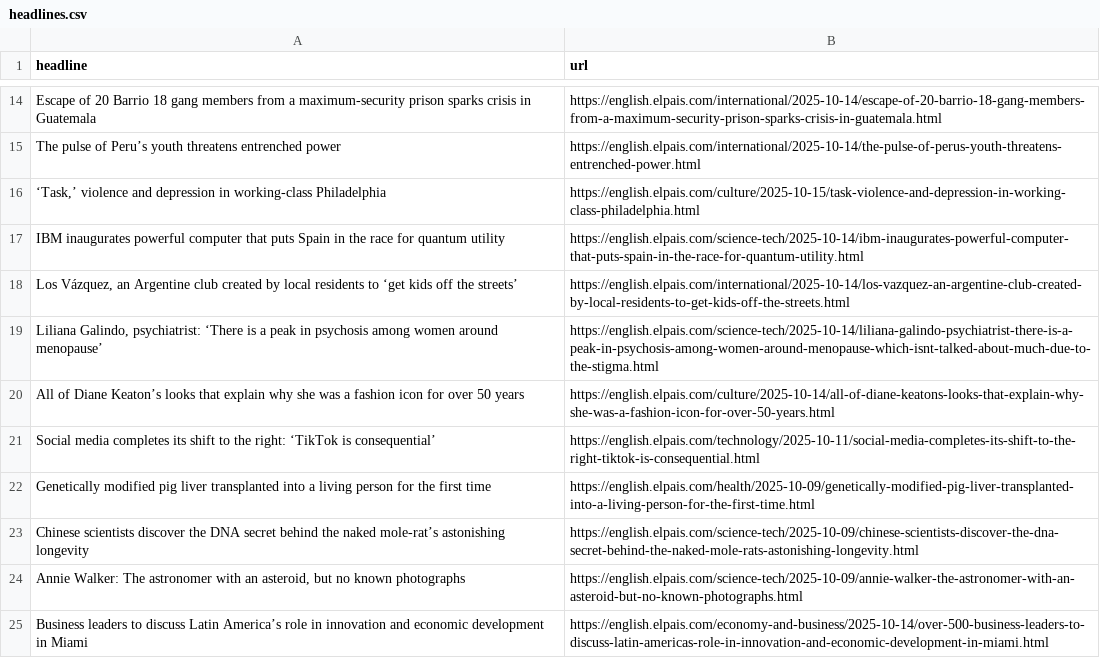
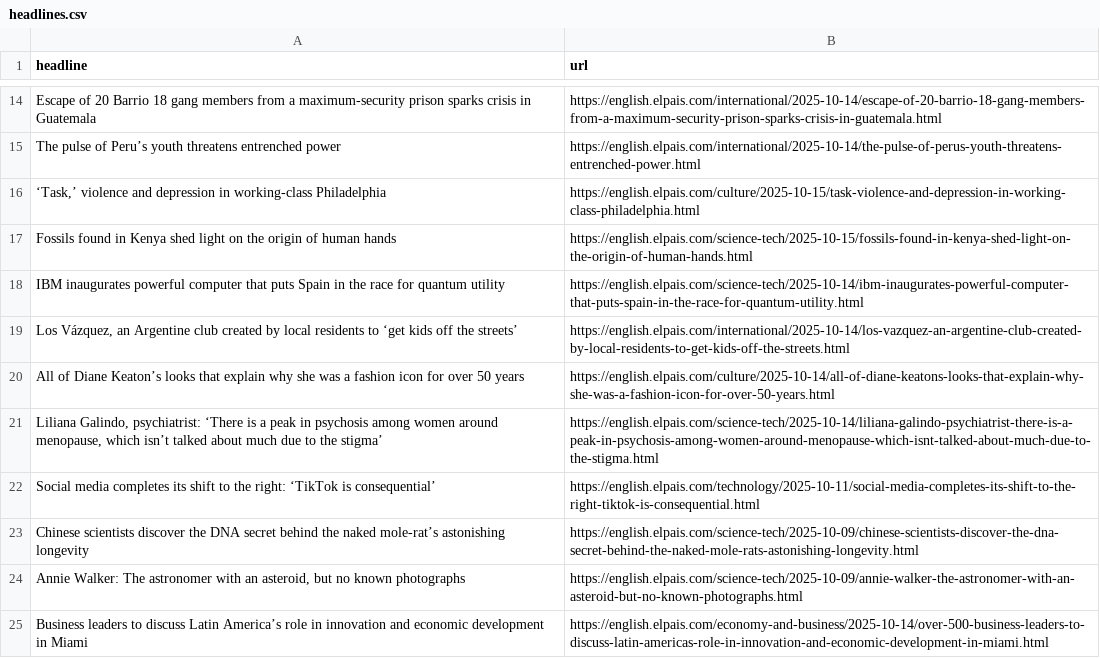
Before and after one commit to LisaMEckardt/el-pais-autoscraper, a CSV file: headlines.csv, drawn as a sheet; only a part is shown, gaps mark what is left out.

```diff
--- a/headlines.csv
+++ b/headlines.csv
@@ -16,8 +16,8 @@ The pulse of Peru’s youth threatens entrenched power,https://english.elpais.co
 "‘Task,’ violence and depression in working-class Philadelphia",https://english.elpais.com/culture/2025-10-15/task-violence-and-depression-in-working-class-philadelphia.html
+Fossils found in Kenya shed light on the origin of human hands,https://english.elpais.com/science-tech/2025-10-15/fossils-found-in-kenya-shed-light-on-the-origin-of-human-hands.html
 IBM inaugurates powerful computer that puts Spain in the race for quantum utility,https://english.elpais.com/science-tech/2025-10-14/ibm-inaugurates-powerful-computer-that-puts-spain-in-the-race-for-quantum-utility.html
 "Los Vázquez, an Argentine club created by local residents to ‘get kids off the streets’ ",https://english.elpais.com/international/2025-10-14/los-vazquez-an-argentine-club-created-by-local-residents-to-get-kids-off-the-streets.html
-"Liliana Galindo, psychiatrist: ‘There is a peak in psychosis among women around menopause’",https://english.elpais.com/science-tech/2025-10-14/liliana-galindo-psychiatrist-there-is-a-peak-in-psychosis-among-women-around-menopause-which-isnt-talked-about-much-due-to-the-stigma.html
 All of Diane Keaton’s looks that explain why she was a fashion icon for over 50 years,https://english.elpais.com/culture/2025-10-14/all-of-diane-keatons-looks-that-explain-why-she-was-a-fashion-icon-for-over-50-years.html
+"Liliana Galindo, psychiatrist: ‘There is a peak in psychosis among women around menopause, which isn’t talked about much due to the stigma’",https://english.elpais.com/science-tech/2025-10-14/liliana-galindo-psychiatrist-there-is-a-peak-in-psychosis-among-women-around-menopause-which-isnt-talked-about-much-due-to-the-stigma.html
 Social media completes its shift to the right: ‘TikTok is consequential’,https://english.elpais.com/technology/2025-10-11/social-media-completes-its-shift-to-the-right-tiktok-is-consequential.html
-Genetically modified pig liver transplanted into a living person for the first time ,https://english.elpais.com/health/2025-10-09/genetically-modified-pig-liver-transplanted-into-a-living-person-for-the-first-time.html
 Chinese scientists discover the DNA secret behind the naked mole-rat’s astonishing longevity,https://english.elpais.com/science-tech/2025-10-09/chinese-scientists-discover-the-dna-secret-behind-the-naked-mole-rats-astonishing-longevity.html
```
